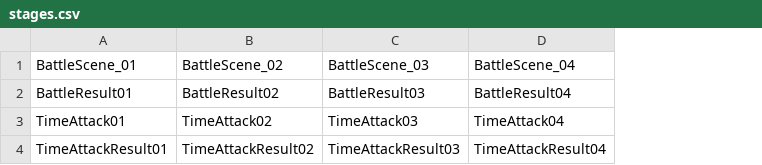
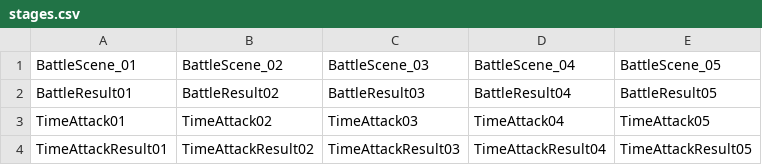
Before and after one commit to mhigg/HCMs, a CSV file: HCMs/Assets/Scenes/GameScene/Resources/stages.csv, drawn as a sheet; the diff names each change by its address in the sheet, - before the commit and + after, or states it on an @@ line.

```diff
--- a/HCMs/Assets/Scenes/GameScene/Resources/stages.csv
+++ b/HCMs/Assets/Scenes/GameScene/Resources/stages.csv
+column E (BattleScene_05), rows 2-4: BattleResult05 | TimeAttack05 | TimeAttackResult05
```
Also changed, not shown: 4 other files.
